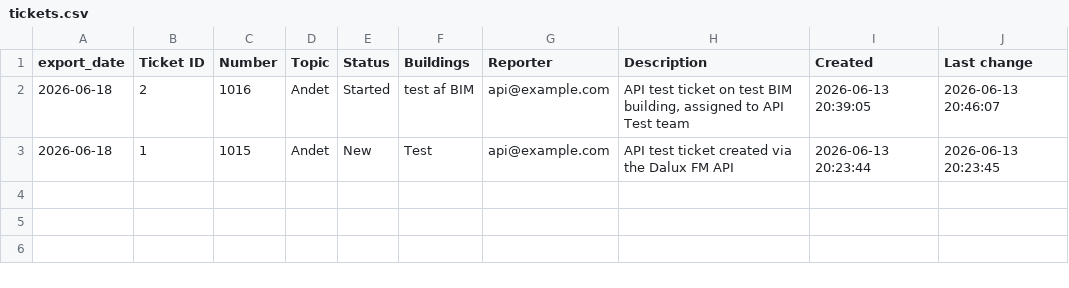
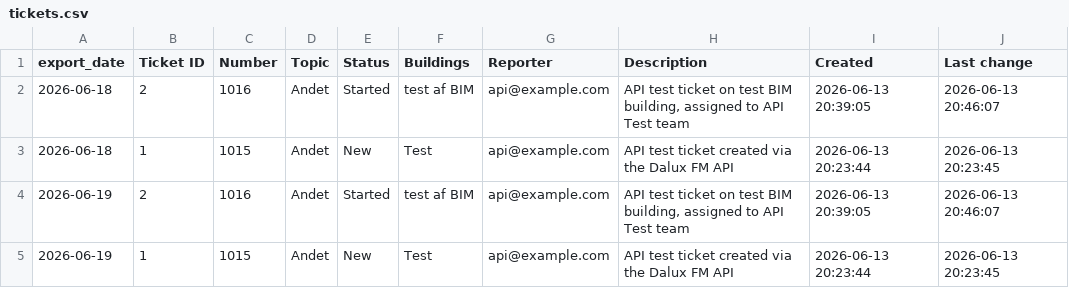
Before and after one commit to Chrsoeby/DaluxFMAPI, a CSV file: data/history/tickets.csv, drawn as a sheet.

```diff
--- a/data/history/tickets.csv
+++ b/data/history/tickets.csv
@@ -3 +3,3 @@ export_date,Ticket ID,Number,Topic,Status,Buildings,Reporter,Description,Created
 2026-06-18,1,1015,Andet,New,Test,api@example.com,API test ticket created via the Dalux FM API,2026-06-13 20:23:44,2026-06-13 20:23:45
+2026-06-19,2,1016,Andet,Started,test af BIM,api@example.com,"API test ticket on test BIM building, assigned to API Test team",2026-06-13 20:39:05,2026-06-13 20:46:07
+2026-06-19,1,1015,Andet,New,Test,api@example.com,API test ticket created via the Dalux FM API,2026-06-13 20:23:44,2026-06-13 20:23:45
```
Also changed, not shown: data/history/assets.csv, data/history/buildings.csv, 13 other files.
